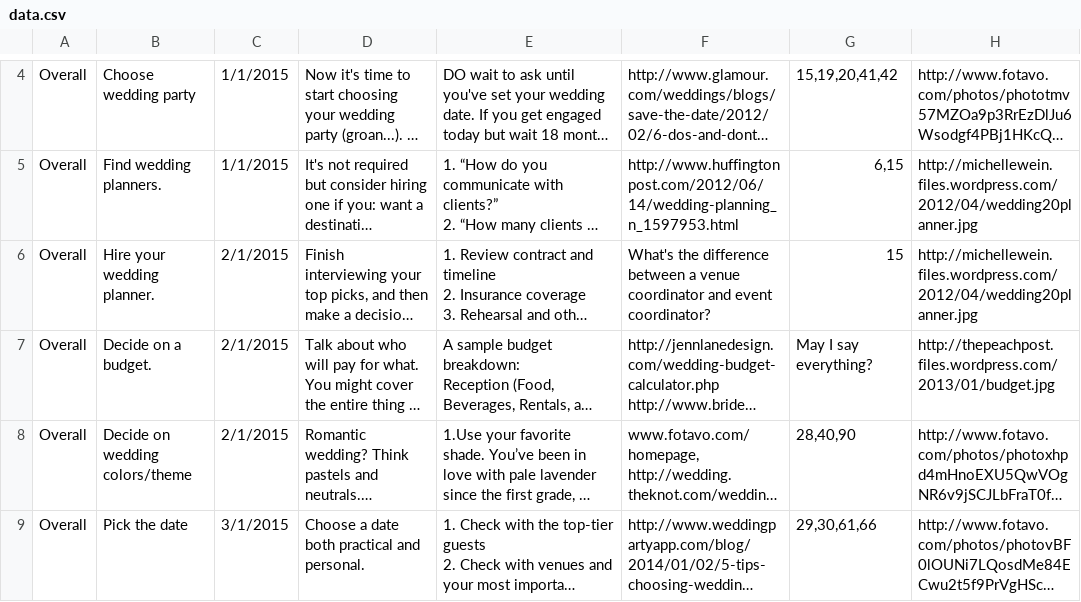
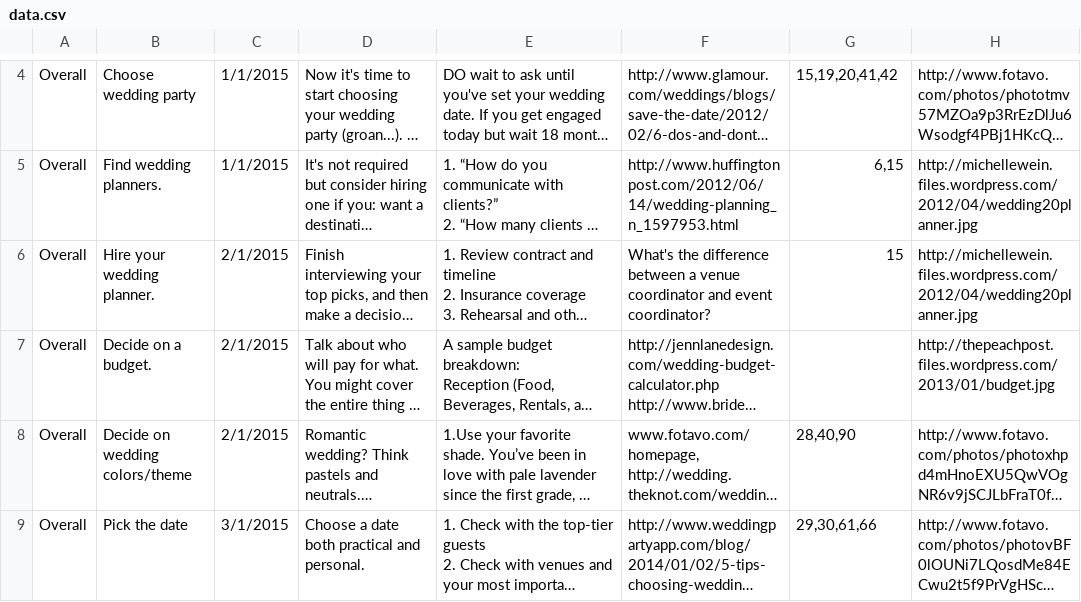
Before and after one commit to zetongli/ladymarry-flask, a CSV file: ladymarry/data/data.csv, drawn as a sheet; only a part is shown, gaps mark what is left out; long unchanged cells end in …; the diff names each change by its address in the sheet, - before the commit and + after, or states it on an @@ line.

```diff
--- a/ladymarry/data/data.csv
+++ b/ladymarry/data/data.csv
-G7: May I say everything?
+G7: (empty)
```
Also changed, not shown: 4 other files.
